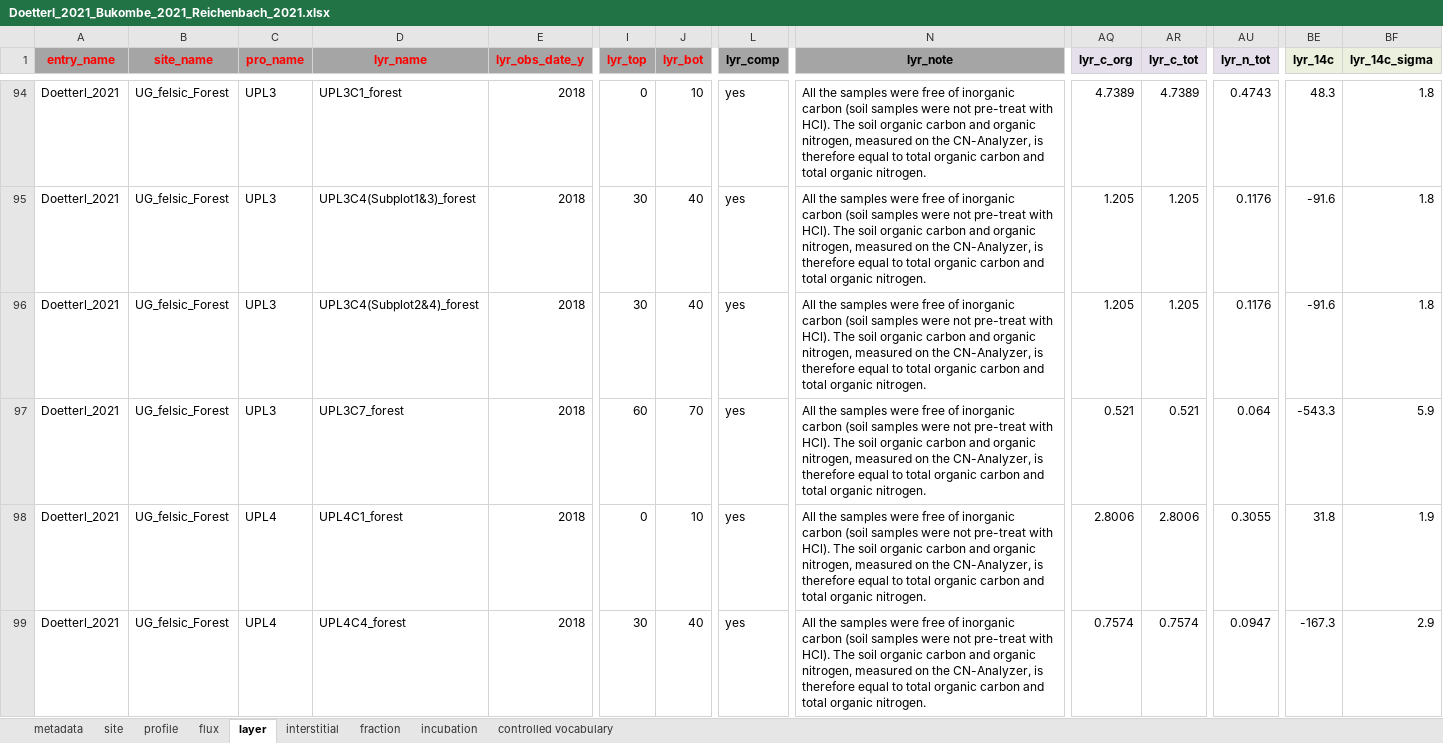
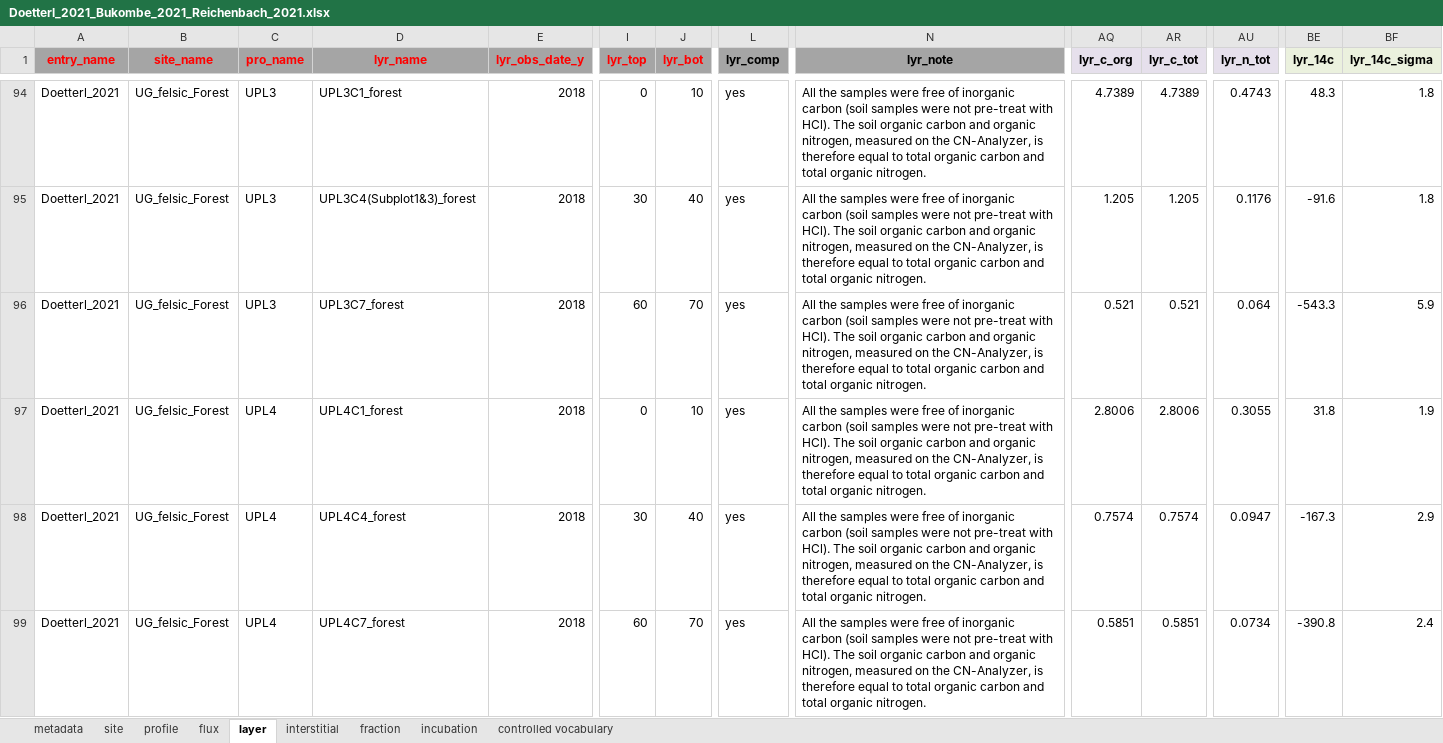
Before and after one commit to SophievF/ISRaD, an Excel workbook: ISRaD_data_files/Doetterl_2021_Bukombe_2021_Reichenbach_2021.xlsx, sheet layer, drawn as a sheet; only a part is shown, gaps mark what is left out; the shorter side is filled out with more unchanged rows; values as stored, in another font and other column widths than the file's, no borders; rows hold the shown columns only; the diff names each change by its address in the sheet, - before the commit and + after, or states it on an @@ line.

```diff
--- a/ISRaD_data_files/Doetterl_2021_Bukombe_2021_Reichenbach_2021.xlsx (sheet layer)
+++ b/ISRaD_data_files/Doetterl_2021_Bukombe_2021_Reichenbach_2021.xlsx (sheet layer)
-row 96: Doetterl_2021 | UG_felsic_Forest | UPL3 | UPL3C4(Subplot2&4)_forest | 2018 | 30 | 40 | yes | All the samples were free of inorganic carbon (soil samples were not pre-treat with HCl). The soil organic carbon and organic nitrogen, measured on the CN-Analyzer, is therefore equal to total organic carbon and total organic nitrogen. | 1.205 | 1.205 | 0.1176 | -91.6 | 1.8
```
Also changed, not shown: ISRaD_data_files/Lassey_1996_SvF.xlsx, 9 other files.
